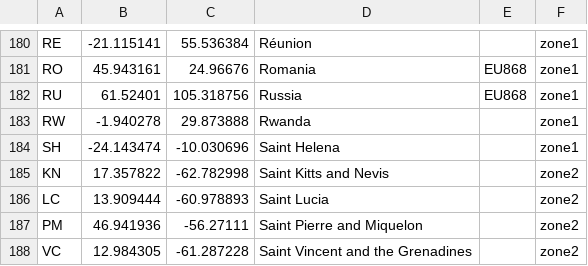
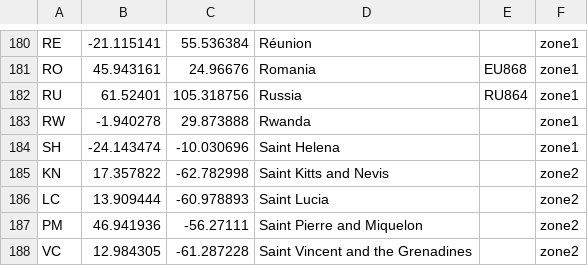
Before and after one commit to helium/miner, a CSV file: priv/countries_reg_domains.csv, drawn as a sheet; only a part is shown, gaps mark what is left out.

Commit message:
update Russia to correctly use RU864 regional params

```diff
--- a/priv/countries_reg_domains.csv
+++ b/priv/countries_reg_domains.csv
@@ -181,3 +181,3 @@ RE,-21.115141,55.536384,Réunion,,zone1
 RO,45.943161,24.96676,Romania,EU868,zone1
-RU,61.52401,105.318756,Russia,EU868,zone1
+RU,61.52401,105.318756,Russia,RU864,zone1
 RW,-1.940278,29.873888,Rwanda,,zone1
```
